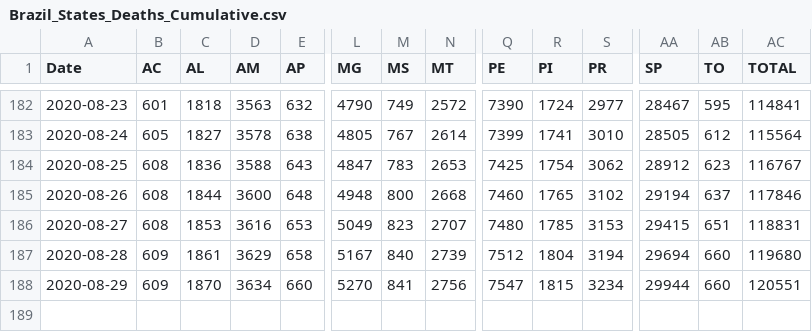
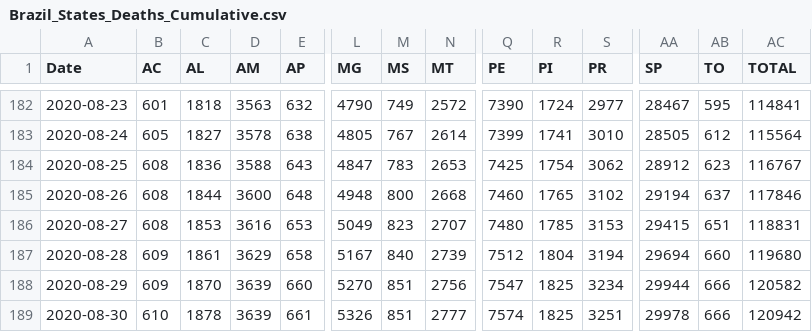
Before and after one commit to trajanikant/Global-Covid19, a CSV file: Brazil/Brazil_States_Deaths_Cumulative.csv, drawn as a sheet; only a part is shown, gaps mark what is left out; rows hold the shown columns only; the diff names each change by its address in the sheet, - before the commit and + after, or states it on an @@ line.

```diff
--- a/Brazil/Brazil_States_Deaths_Cumulative.csv
+++ b/Brazil/Brazil_States_Deaths_Cumulative.csv
-D188 (AM): 3634
+D188 (AM): 3639
-M188 (MS): 841
+M188 (MS): 851
-R188 (PI): 1815
+R188 (PI): 1825
-AB188 (TO): 660
+AB188 (TO): 666
-AC188 (TOTAL): 120551
+AC188 (TOTAL): 120582
+row 189: 2020-08-30 | 610 | 1878 | 3639 | 661 | 5326 | 851 | 2777 | 7574 | 1825 | 3251 | 29978 | 666 | 120942
```
Also changed, not shown: 0. World/World_Cumulative_Cases.csv, 0. World/World_Cumulative_Deaths.csv, 13 other files.
